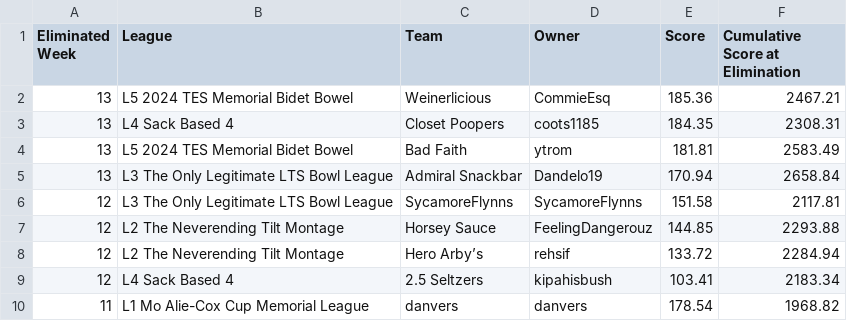
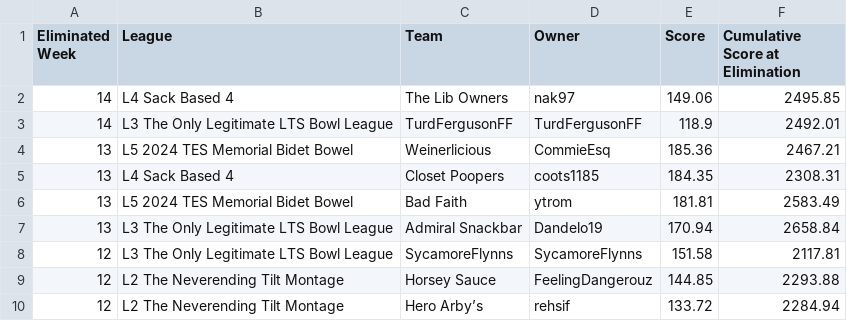
Before and after one commit to matthewdwood82/LTS-Bowl-2024, a CSV file: dat/df_eliminated.csv, drawn as a sheet; only a part is shown; the shorter side is filled out with more unchanged rows.

```diff
--- a/dat/df_eliminated.csv
+++ b/dat/df_eliminated.csv
@@ -1,2 +1,4 @@
 Eliminated Week,League,Team,Owner,Score,Cumulative Score at Elimination
+14,L4 Sack Based 4,The Lib Owners,nak97,149.06,2495.85
+14,L3 The Only Legitimate LTS Bowl League,TurdFergusonFF,TurdFergusonFF,118.9,2492.01
 13,L5 2024 TES Memorial Bidet Bowel,Weinerlicious,CommieEsq,185.36,2467.21
```
Also changed, not shown: dat/df_eliminated_manual.csv, dat/df_survived.csv, 2 other files.
